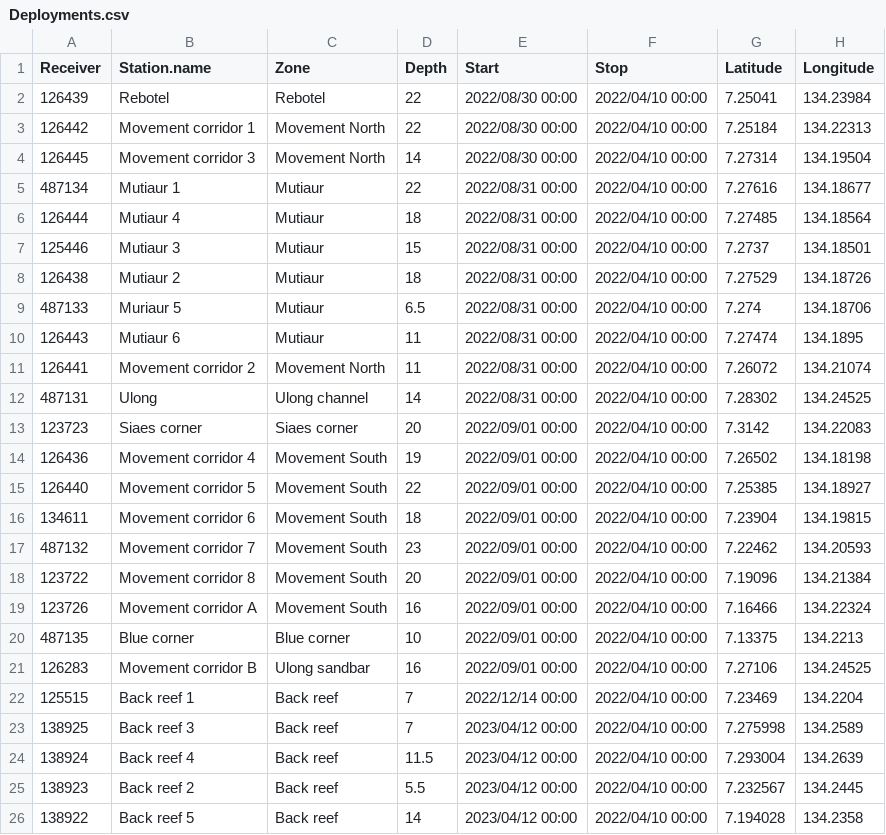
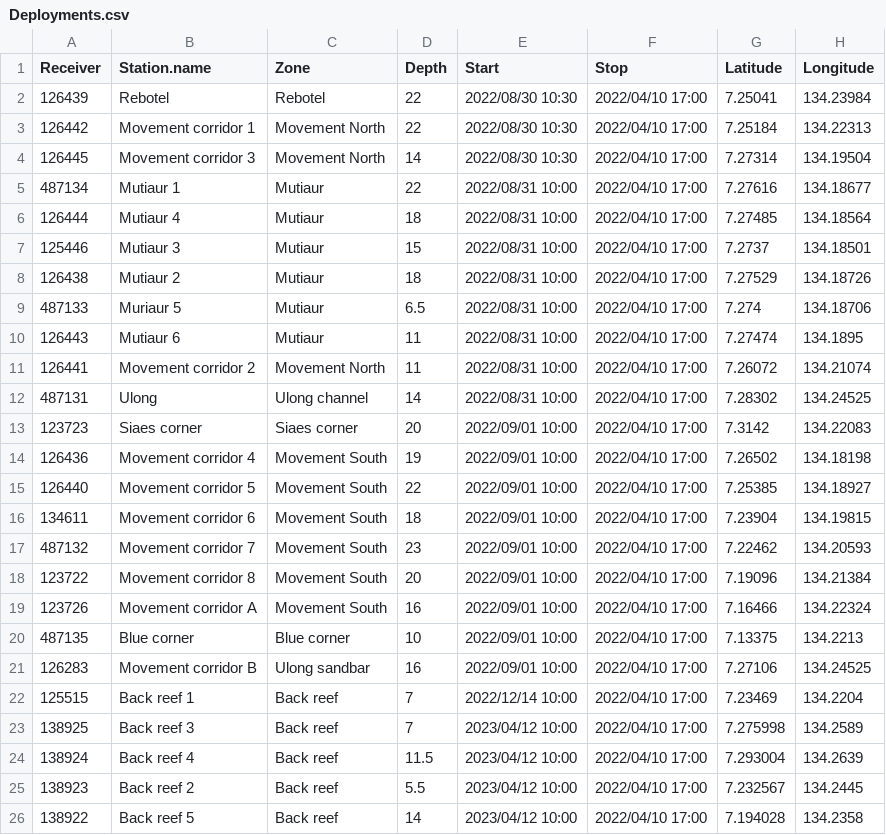
Before and after one commit to Louw-C/Bohar_2022_2023, a CSV file: Data/Bohar_test/Deployments.csv, drawn as a sheet.

Commit message:
Added in a random time for the receivers

```diff
--- a/Data/Bohar_test/Deployments.csv
+++ b/Data/Bohar_test/Deployments.csv
@@ -1,26 +1,26 @@
 Receiver,Station.name,Zone,Depth,Start,Stop,Latitude,Longitude
-126439,Rebotel,Rebotel,22,2022/08/30 00:00,2022/04/10 00:00,7.25041,134.23984
-126442,Movement corridor 1,Movement North,22,2022/08/30 00:00,2022/04/10 00:00,7.25184,134.22313
-126445,Movement corridor 3 ,Movement North,14,2022/08/30 00:00,2022/04/10 00:00,7.27314,134.19504
-487134,Mutiaur 1,Mutiaur,22,2022/08/31 00:00,2022/04/10 00:00,7.27616,134.18677
-126444,Mutiaur 4,Mutiaur,18,2022/08/31 00:00,2022/04/10 00:00,7.27485,134.18564
-125446,Mutiaur 3,Mutiaur,15,2022/08/31 00:00,2022/04/10 00:00,7.2737,134.18501
-126438,Mutiaur 2,Mutiaur,18,2022/08/31 00:00,2022/04/10 00:00,7.27529,134.18726
-487133,Muriaur 5,Mutiaur,6.5,2022/08/31 00:00,2022/04/10 00:00,7.274,134.18706
-126443,Mutiaur 6,Mutiaur,11,2022/08/31 00:00,2022/04/10 00:00,7.27474,134.1895
-126441,Movement corridor 2,Movement North,11,2022/08/31 00:00,2022/04/10 00:00,7.26072,134.21074
-487131,Ulong,Ulong  channel,14,2022/08/31 00:00,2022/04/10 00:00,7.28302,134.24525
-123723,Siaes corner,Siaes corner,20,2022/09/01 00:00,2022/04/10 00:00,7.3142,134.22083
-126436,Movement corridor 4,Movement South,19,2022/09/01 00:00,2022/04/10 00:00,7.26502,134.18198
-126440,Movement corridor 5,Movement South,22,2022/09/01 00:00,2022/04/10 00:00,7.25385,134.18927
-134611,Movement corridor 6,Movement South,18,2022/09/01 00:00,2022/04/10 00:00,7.23904,134.19815
-487132,Movement corridor 7,Movement South,23,2022/09/01 00:00,2022/04/10 00:00,7.22462,134.20593
-123722,Movement corridor 8,Movement South,20,2022/09/01 00:00,2022/04/10 00:00,7.19096,134.21384
-123726,Movement corridor A,Movement South,16,2022/09/01 00:00,2022/04/10 00:00,7.16466,134.22324
-487135,Blue corner,Blue corner,10,2022/09/01 00:00,2022/04/10 00:00,7.13375,134.2213
-126283,Movement corridor B,Ulong sandbar,16,2022/09/01 00:00,2022/04/10 00:00,7.27106,134.24525
-125515,Back reef 1,Back reef,7,2022/12/14 00:00,2022/04/10 00:00,7.23469,134.2204
-138925,Back reef 3,Back reef,7,2023/04/12 00:00,2022/04/10 00:00,7.275998,134.2589
-138924,Back reef 4,Back reef,11.5,2023/04/12 00:00,2022/04/10 00:00,7.293004,134.2639
-138923,Back reef 2,Back reef,5.5,2023/04/12 00:00,2022/04/10 00:00,7.232567,134.2445
-138922,Back reef 5,Back reef,14,2023/04/12 00:00,2022/04/10 00:00,7.194028,134.2358
+126439,Rebotel,Rebotel,22,2022/08/30 10:30,2022/04/10 17:00,7.25041,134.23984
+126442,Movement corridor 1,Movement North,22,2022/08/30 10:30,2022/04/10 17:00,7.25184,134.22313
+126445,Movement corridor 3 ,Movement North,14,2022/08/30 10:30,2022/04/10 17:00,7.27314,134.19504
+487134,Mutiaur 1,Mutiaur,22,2022/08/31 10:00,2022/04/10 17:00,7.27616,134.18677
+126444,Mutiaur 4,Mutiaur,18,2022/08/31 10:00,2022/04/10 17:00,7.27485,134.18564
+125446,Mutiaur 3,Mutiaur,15,2022/08/31 10:00,2022/04/10 17:00,7.2737,134.18501
+126438,Mutiaur 2,Mutiaur,18,2022/08/31 10:00,2022/04/10 17:00,7.27529,134.18726
+487133,Muriaur 5,Mutiaur,6.5,2022/08/31 10:00,2022/04/10 17:00,7.274,134.18706
+126443,Mutiaur 6,Mutiaur,11,2022/08/31 10:00,2022/04/10 17:00,7.27474,134.1895
+126441,Movement corridor 2,Movement North,11,2022/08/31 10:00,2022/04/10 17:00,7.26072,134.21074
+487131,Ulong,Ulong  channel,14,2022/08/31 10:00,2022/04/10 17:00,7.28302,134.24525
+123723,Siaes corner,Siaes corner,20,2022/09/01 10:00,2022/04/10 17:00,7.3142,134.22083
+126436,Movement corridor 4,Movement South,19,2022/09/01 10:00,2022/04/10 17:00,7.26502,134.18198
+126440,Movement corridor 5,Movement South,22,2022/09/01 10:00,2022/04/10 17:00,7.25385,134.18927
+134611,Movement corridor 6,Movement South,18,2022/09/01 10:00,2022/04/10 17:00,7.23904,134.19815
+487132,Movement corridor 7,Movement South,23,2022/09/01 10:00,2022/04/10 17:00,7.22462,134.20593
+123722,Movement corridor 8,Movement South,20,2022/09/01 10:00,2022/04/10 17:00,7.19096,134.21384
+123726,Movement corridor A,Movement South,16,2022/09/01 10:00,2022/04/10 17:00,7.16466,134.22324
+487135,Blue corner,Blue corner,10,2022/09/01 10:00,2022/04/10 17:00,7.13375,134.2213
+126283,Movement corridor B,Ulong sandbar,16,2022/09/01 10:00,2022/04/10 17:00,7.27106,134.24525
+125515,Back reef 1,Back reef,7,2022/12/14 10:00,2022/04/10 17:00,7.23469,134.2204
+138925,Back reef 3,Back reef,7,2023/04/12 10:00,2022/04/10 17:00,7.275998,134.2589
+138924,Back reef 4,Back reef,11.5,2023/04/12 10:00,2022/04/10 17:00,7.293004,134.2639
+138923,Back reef 2,Back reef,5.5,2023/04/12 10:00,2022/04/10 17:00,7.232567,134.2445
+138922,Back reef 5,Back reef,14,2023/04/12 10:00,2022/04/10 17:00,7.194028,134.2358
```
